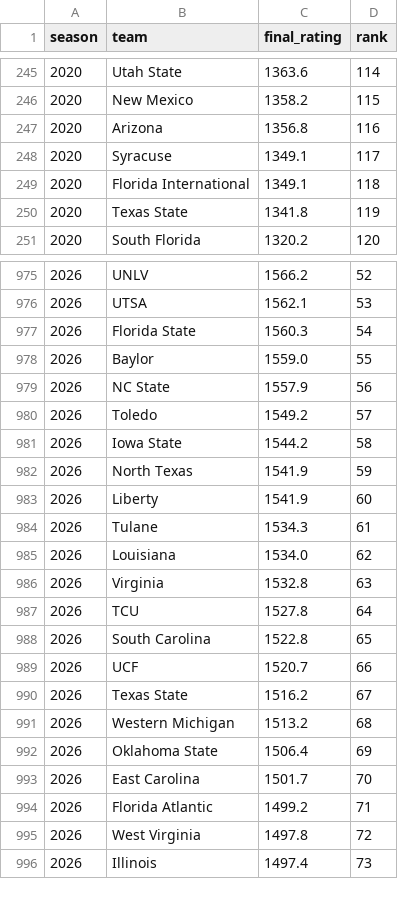
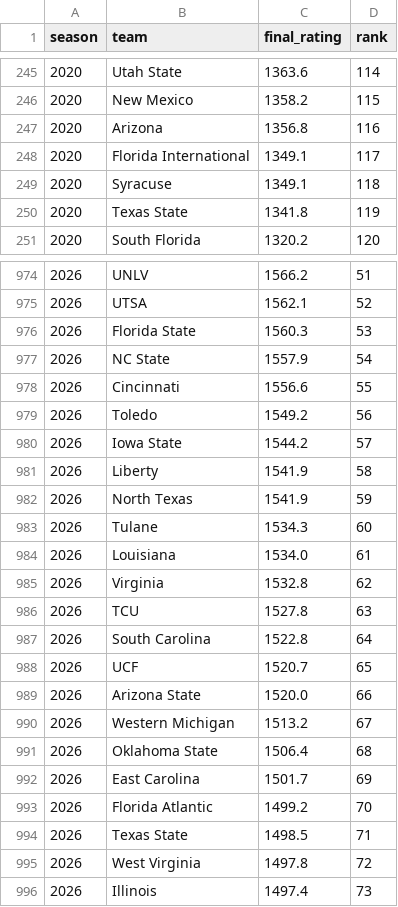
Before and after one commit to brandon-keck/cfb-rankings, a CSV file: data/elo_ratings_season_final.csv, drawn as a sheet; only a part is shown, gaps mark what is left out; the diff covers the shown part only.

```diff
--- a/data/elo_ratings_season_final.csv
+++ b/data/elo_ratings_season_final.csv
@@ -247,4 +247,4 @@ season,team,final_rating,rank
 2020,Arizona,1356.8,116
-2020,Syracuse,1349.1,117
-2020,Florida International,1349.1,118
+2020,Florida International,1349.1,117
+2020,Syracuse,1349.1,118
 2020,Texas State,1341.8,119
@@ -975,21 +974,22 @@ season,team,final_rating,rank
-2026,UNLV,1566.2,52
-2026,UTSA,1562.1,53
-2026,Florida State,1560.3,54
-2026,Baylor,1559.0,55
-2026,NC State,1557.9,56
-2026,Toledo,1549.2,57
-2026,Iowa State,1544.2,58
+2026,UNLV,1566.2,51
+2026,UTSA,1562.1,52
+2026,Florida State,1560.3,53
+2026,NC State,1557.9,54
+2026,Cincinnati,1556.6,55
+2026,Toledo,1549.2,56
+2026,Iowa State,1544.2,57
+2026,Liberty,1541.9,58
 2026,North Texas,1541.9,59
-2026,Liberty,1541.9,60
-2026,Tulane,1534.3,61
-2026,Louisiana,1534.0,62
-2026,Virginia,1532.8,63
-2026,TCU,1527.8,64
-2026,South Carolina,1522.8,65
-2026,UCF,1520.7,66
-2026,Texas State,1516.2,67
-2026,Western Michigan,1513.2,68
-2026,Oklahoma State,1506.4,69
-2026,East Carolina,1501.7,70
-2026,Florida Atlantic,1499.2,71
+2026,Tulane,1534.3,60
+2026,Louisiana,1534.0,61
+2026,Virginia,1532.8,62
+2026,TCU,1527.8,63
+2026,South Carolina,1522.8,64
+2026,UCF,1520.7,65
+2026,Arizona State,1520.0,66
+2026,Western Michigan,1513.2,67
+2026,Oklahoma State,1506.4,68
+2026,East Carolina,1501.7,69
+2026,Florida Atlantic,1499.2,70
+2026,Texas State,1498.5,71
 2026,West Virginia,1497.8,72
```
Also changed, not shown: 5 added rows, 6 removed rows and 42 edited cells elsewhere in this file, data/backtest_predictions.csv, data/elo_full_field_weekly.csv, 4 other files.
